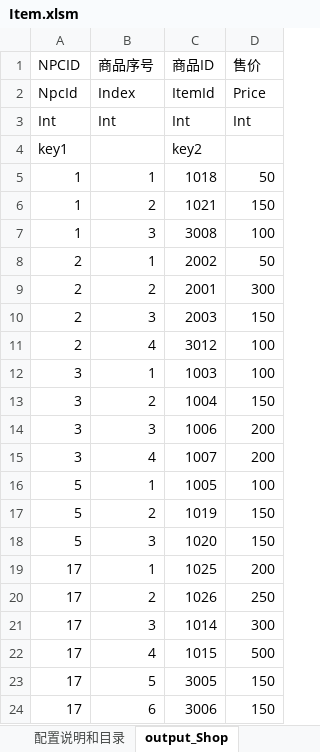
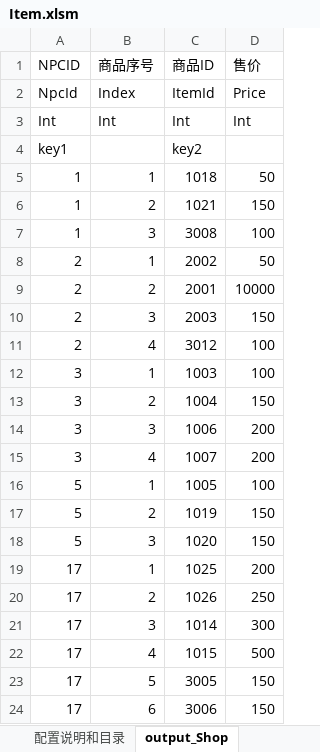
Before and after one commit to lilith-avatar/social-island, an Excel workbook: Design/Item.xlsm, sheet output_Shop, drawn as a sheet; values as stored, in another font and other column widths than the file's, no borders; conditional formats not drawn; the diff names each change by its address in the sheet, - before the commit and + after, or states it on an @@ line.

```diff
--- a/Design/Item.xlsm (sheet output_Shop)
+++ b/Design/Item.xlsm (sheet output_Shop)
-D9 (售价): 300
+D9 (售价): 10000
```
Also changed, not shown: 1 other file.
